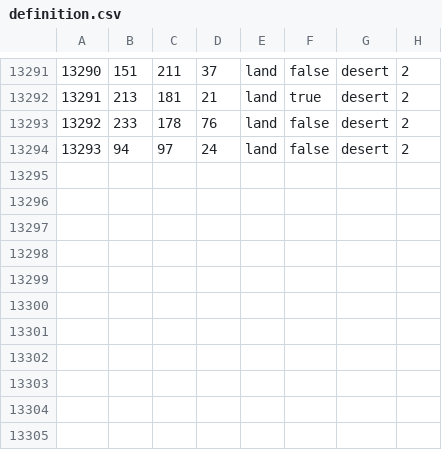
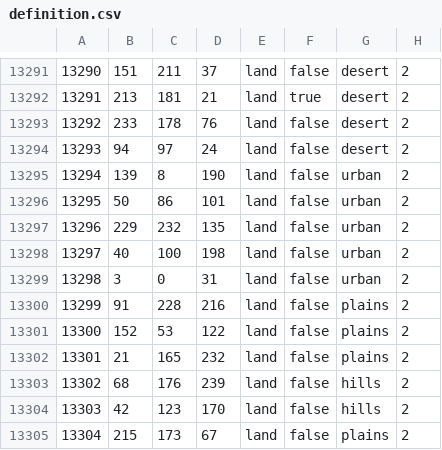
Before and after one commit to Ucxb/Project-Maple-Leaf, a CSV file: map/definition.csv, drawn as a sheet; only a part is shown, gaps mark what is left out.

```diff
--- a/map/definition.csv
+++ b/map/definition.csv
@@ -13294 +13294,12 @@
 13293;94;97;24;land;false;desert;2
+13294;139;8;190;land;false;urban;2
+13295;50;86;101;land;false;urban;2
+13296;229;232;135;land;false;urban;2
+13297;40;100;198;land;false;urban;2
+13298;3;0;31;land;false;urban;2
+13299;91;228;216;land;false;plains;2
+13300;152;53;122;land;false;plains;2
+13301;21;165;232;land;false;plains;2
+13302;68;176;239;land;false;hills;2
+13303;42;123;170;land;false;hills;2
+13304;215;173;67;land;false;plains;2
```
Also changed, not shown: 27 other files.
